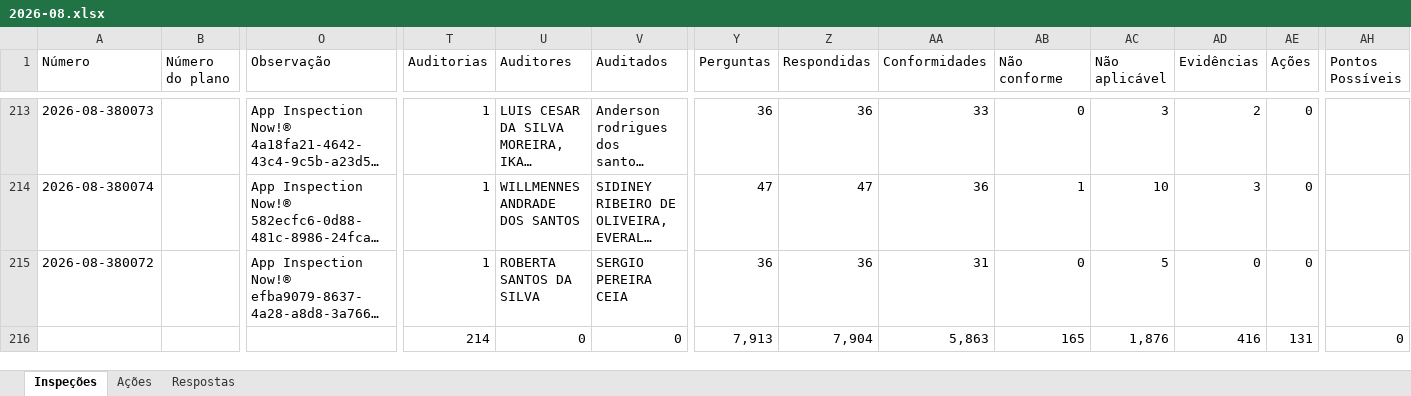
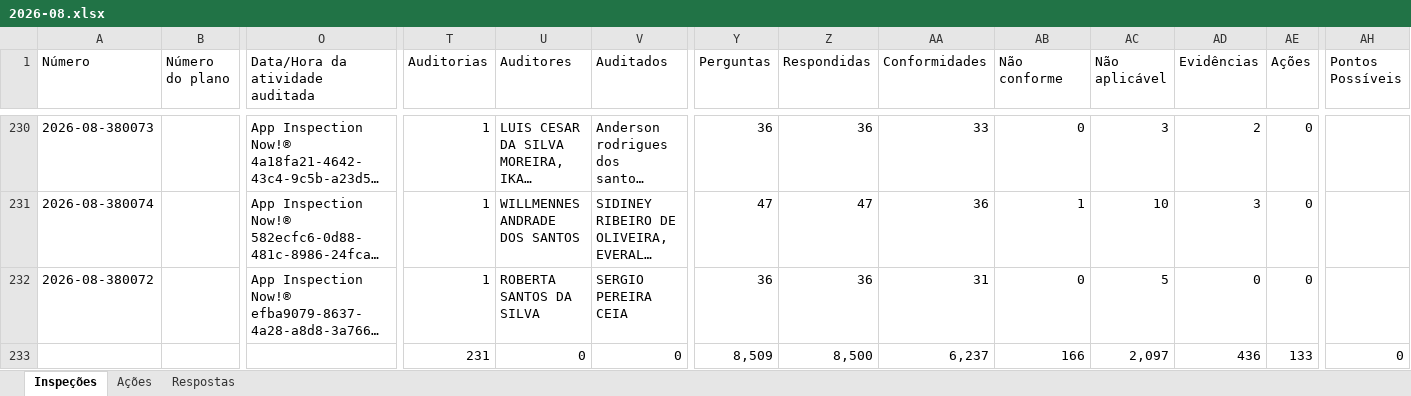
Before and after one commit to AndreFelix-ia/Report---SVIs, an Excel workbook: dados/2026-08.xlsx, sheet Inspeções, drawn as a sheet; only a part is shown, gaps mark what is left out; long unchanged cells end in …; values as stored, in another font and other column widths than the file's, no cell formats; removed rows and columns are numbered as before the commit, all else as after; rows hold the shown columns only; the diff covers the shown part only; the diff names each change by its address in the sheet, - before the commit and + after, or states it on an @@ line.

```diff
--- a/dados/2026-08.xlsx (sheet Inspeções)
+++ b/dados/2026-08.xlsx (sheet Inspeções)
-O1: Observação
+O1: Data/Hora da atividade auditada
-row 216:  |  |  | 214 | 0 | 0 | 7,913 | 7,904 | 5,863 | 165 | 1,876 | 416 | 131 | 0
+row 233:  |  |  | 231 | 0 | 0 | 8,509 | 8,500 | 6,237 | 166 | 2,097 | 436 | 133 | 0
```
Also changed, not shown: 17 added rows and 4 edited cells elsewhere in this sheet, sheet Respostas, sheet Ações, cell formats.
